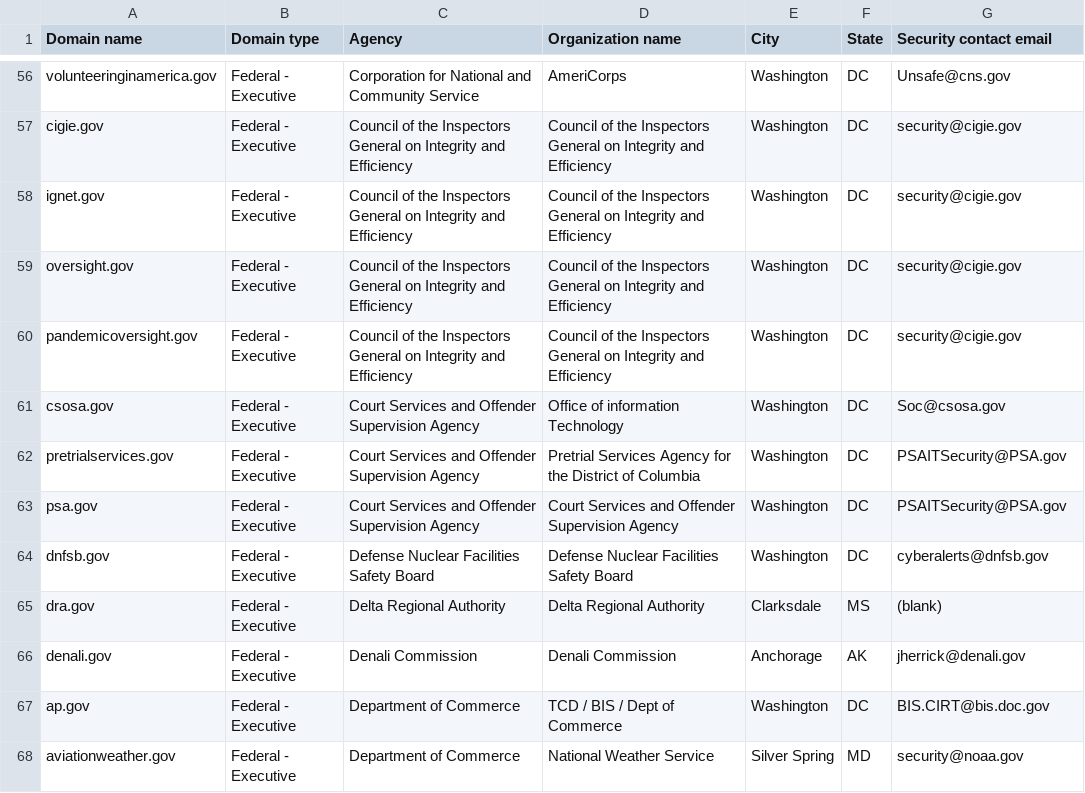
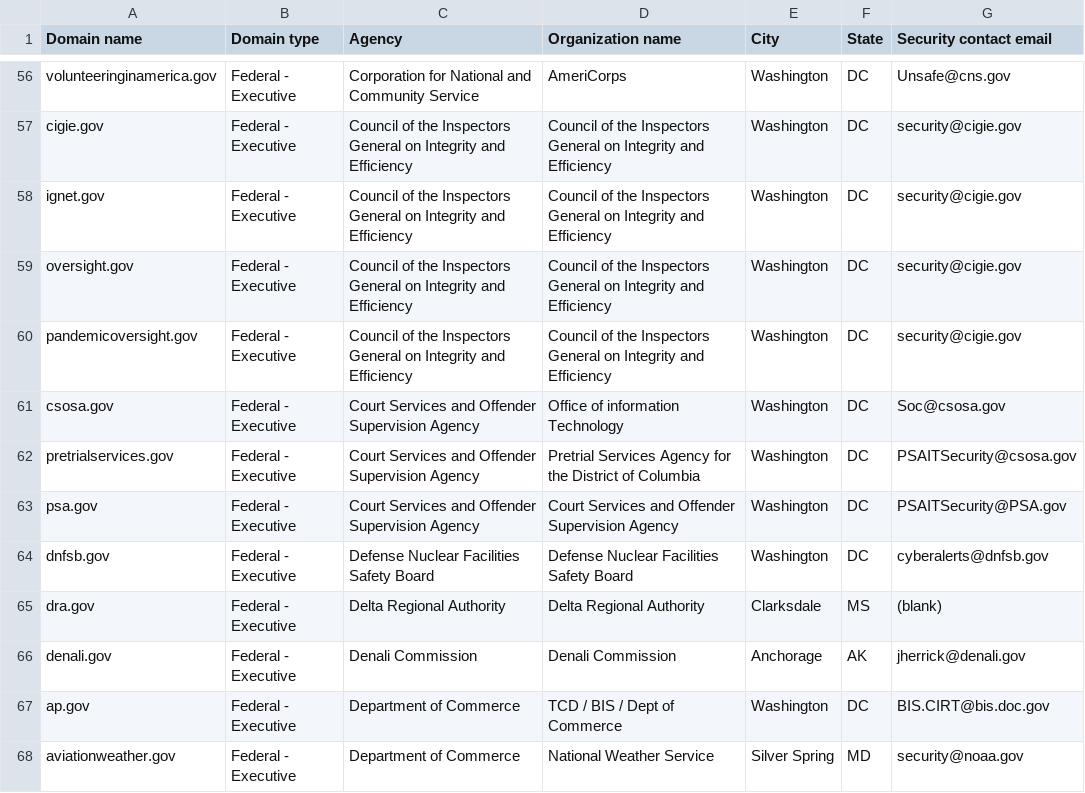
Before and after one commit to LadyPhoeynix/dotgov-data, a CSV file: current-federal.csv, drawn as a sheet; only a part is shown, gaps mark what is left out.

Commit message:
Flat: latest data (2025-08-26T06:40:48.557Z) {   "date": "2025-08-26T06:40:48.557Z",   "files": [     {       "name": "current-federal.csv",       "deltaBytes": 2,       "source": "https://manage.get.gov/api/v1/get-report/current-federal"     },     {       "name": "current-full.csv",       "deltaBytes": 957,       "source": "https://manage.get.gov/api/v1/get-report/current-full"     }   ] }

```diff
--- a/current-federal.csv
+++ b/current-federal.csv
@@ -61,3 +61,3 @@ pandemicoversight.gov,Federal - Executive,Council of the Inspectors General on I
 csosa.gov,Federal - Executive,Court Services and Offender Supervision Agency,Office of information Technology,Washington,DC,Soc@csosa.gov
-pretrialservices.gov,Federal - Executive,Court Services and Offender Supervision Agency,Pretrial Services Agency for the District of Columbia,Washington,DC,PSAITSecurity@PSA.gov
+pretrialservices.gov,Federal - Executive,Court Services and Offender Supervision Agency,Pretrial Services Agency for the District of Columbia,Washington,DC,PSAITSecurity@csosa.gov
 psa.gov,Federal - Executive,Court Services and Offender Supervision Agency,Court Services and Offender Supervision Agency,Washington,DC,PSAITSecurity@PSA.gov
```
Also changed, not shown: 1 other file.
